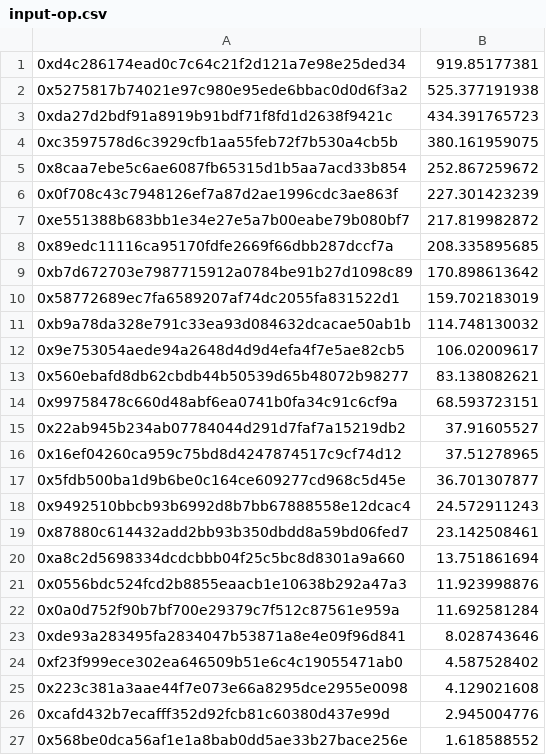
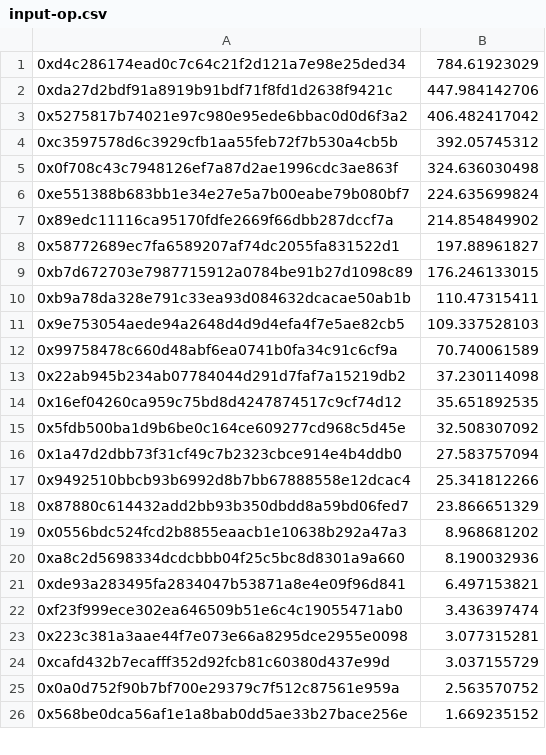
Before and after one commit to hai-on-op/merkle-distributor, a CSV file: input-op.csv, drawn as a sheet; only a part is shown; the diff covers the shown part only.

```diff
--- a/input-op.csv
+++ b/input-op.csv
@@ -1,27 +1,26 @@
-0xd4c286174ead0c7c64c21f2d121a7e98e25ded34,919.85177381
-0x5275817b74021e97c980e95ede6bbac0d0d6f3a2,525.377191938
-0xda27d2bdf91a8919b91bdf71f8fd1d2638f9421c,434.391765723
-0xc3597578d6c3929cfb1aa55feb72f7b530a4cb5b,380.161959075
-0x8caa7ebe5c6ae6087fb65315d1b5aa7acd33b854,252.867259672
-0x0f708c43c7948126ef7a87d2ae1996cdc3ae863f,227.301423239
-0xe551388b683bb1e34e27e5a7b00eabe79b080bf7,217.819982872
-0x89edc11116ca95170fdfe2669f66dbb287dccf7a,208.335895685
-0xb7d672703e7987715912a0784be91b27d1098c89,170.898613642
-0x58772689ec7fa6589207af74dc2055fa831522d1,159.702183019
-0xb9a78da328e791c33ea93d084632dcacae50ab1b,114.748130032
-0x9e753054aede94a2648d4d9d4efa4f7e5ae82cb5,106.02009617
-0x560ebafd8db62cbdb44b50539d65b48072b98277,83.138082621
-0x99758478c660d48abf6ea0741b0fa34c91c6cf9a,68.593723151
-0x22ab945b234ab07784044d291d7faf7a15219db2,37.91605527
-0x16ef04260ca959c75bd8d4247874517c9cf74d12,37.51278965
-0x5fdb500ba1d9b6be0c164ce609277cd968c5d45e,36.701307877
-0x9492510bbcb93b6992d8b7bb67888558e12dcac4,24.572911243
-0x87880c614432add2bb93b350dbdd8a59bd06fed7,23.142508461
-0xa8c2d5698334dcdcbbb04f25c5bc8d8301a9a660,13.751861694
-0x0556bdc524fcd2b8855eaacb1e10638b292a47a3,11.923998876
-0x0a0d752f90b7bf700e29379c7f512c87561e959a,11.692581284
-0xde93a283495fa2834047b53871a8e4e09f96d841,8.028743646
-0xf23f999ece302ea646509b51e6c4c19055471ab0,4.587528402
-0x223c381a3aae44f7e073e66a8295dce2955e0098,4.129021608
-0xcafd432b7ecafff352d92fcb81c60380d437e99d,2.945004776
-0x568be0dca56af1e1a8bab0dd5ae33b27bace256e,1.618588552
+0xd4c286174ead0c7c64c21f2d121a7e98e25ded34,784.61923029
+0xda27d2bdf91a8919b91bdf71f8fd1d2638f9421c,447.984142706
+0x5275817b74021e97c980e95ede6bbac0d0d6f3a2,406.482417042
+0xc3597578d6c3929cfb1aa55feb72f7b530a4cb5b,392.05745312
+0x0f708c43c7948126ef7a87d2ae1996cdc3ae863f,324.636030498
+0xe551388b683bb1e34e27e5a7b00eabe79b080bf7,224.635699824
+0x89edc11116ca95170fdfe2669f66dbb287dccf7a,214.854849902
+0x58772689ec7fa6589207af74dc2055fa831522d1,197.88961827
+0xb7d672703e7987715912a0784be91b27d1098c89,176.246133015
+0xb9a78da328e791c33ea93d084632dcacae50ab1b,110.47315411
+0x9e753054aede94a2648d4d9d4efa4f7e5ae82cb5,109.337528103
+0x99758478c660d48abf6ea0741b0fa34c91c6cf9a,70.740061589
+0x22ab945b234ab07784044d291d7faf7a15219db2,37.230114098
+0x16ef04260ca959c75bd8d4247874517c9cf74d12,35.651892535
+0x5fdb500ba1d9b6be0c164ce609277cd968c5d45e,32.508307092
+0x1a47d2dbb73f31cf49c7b2323cbce914e4b4ddb0,27.583757094
+0x9492510bbcb93b6992d8b7bb67888558e12dcac4,25.341812266
+0x87880c614432add2bb93b350dbdd8a59bd06fed7,23.866651329
+0x0556bdc524fcd2b8855eaacb1e10638b292a47a3,8.968681202
+0xa8c2d5698334dcdcbbb04f25c5bc8d8301a9a660,8.190032936
+0xde93a283495fa2834047b53871a8e4e09f96d841,6.497153821
+0xf23f999ece302ea646509b51e6c4c19055471ab0,3.436397474
+0x223c381a3aae44f7e073e66a8295dce2955e0098,3.077315281
+0xcafd432b7ecafff352d92fcb81c60380d437e99d,3.037155729
+0x0a0d752f90b7bf700e29379c7f512c87561e959a,2.563570752
+0x568be0dca56af1e1a8bab0dd5ae33b27bace256e,1.669235152
```
Also changed, not shown: 3 edited cells elsewhere in this file, input-dinero.csv, input-kite.csv, 3 other files.
